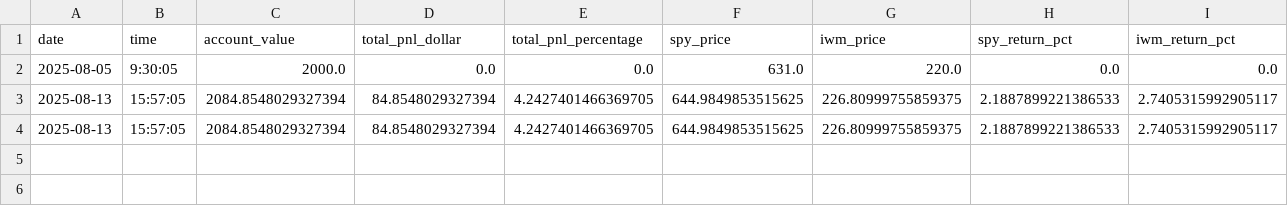
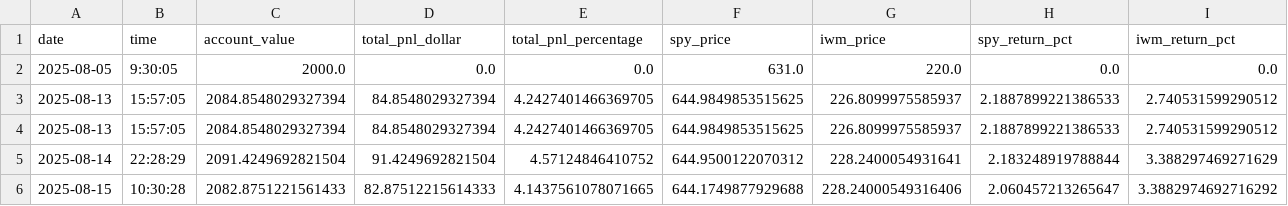
Before and after one commit to rcolo88/Trading, a CSV file: Trading/LLM Managed Portfolio/portfolio_performance_history.csv, drawn as a sheet.

```diff
--- a/Trading/LLM Managed Portfolio/portfolio_performance_history.csv
+++ b/Trading/LLM Managed Portfolio/portfolio_performance_history.csv
@@ -2,3 +2,5 @@ date,time,account_value,total_pnl_dollar,total_pnl_percentage,spy_price,iwm_pric
 2025-08-05,9:30:05,2000.0,0.0,0.0,631.0,220.0,0.0,0.0
-2025-08-13,15:57:05,2084.8548029327394,84.8548029327394,4.2427401466369705,644.9849853515625,226.80999755859375,2.1887899221386533,2.7405315992905117
-2025-08-13,15:57:05,2084.8548029327394,84.8548029327394,4.2427401466369705,644.9849853515625,226.80999755859375,2.1887899221386533,2.7405315992905117
+2025-08-13,15:57:05,2084.8548029327394,84.8548029327394,4.2427401466369705,644.9849853515625,226.8099975585937,2.1887899221386533,2.740531599290512
+2025-08-13,15:57:05,2084.8548029327394,84.8548029327394,4.2427401466369705,644.9849853515625,226.8099975585937,2.1887899221386533,2.740531599290512
+2025-08-14,22:28:29,2091.4249692821504,91.4249692821504,4.57124846410752,644.9500122070312,228.2400054931641,2.183248919788844,3.388297469271629
+2025-08-15,10:30:28,2082.8751221561433,82.87512215614333,4.1437561078071665,644.1749877929688,228.24000549316406,2.060457213265647,3.3882974692716292
```
Also changed, not shown: 13 other files.
